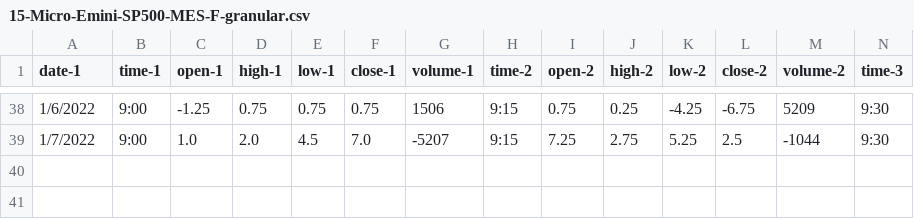
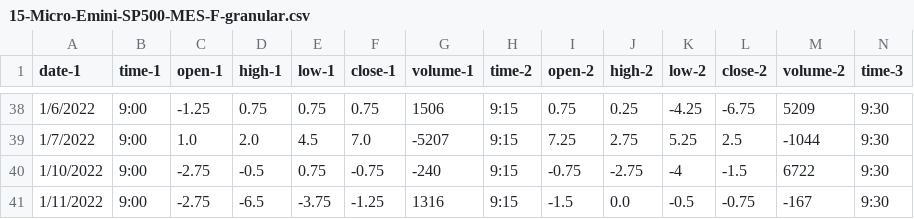
Before and after one commit to vbloise3/kaggle, a CSV file: 15-Micro-Emini-SP500-MES-F-granular.csv, drawn as a sheet; only a part is shown, gaps mark what is left out; rows hold the shown columns only; the diff names each change by its address in the sheet, - before the commit and + after, or states it on an @@ line.

Commit message:
added 1-11-2022 training and inference data

```diff
--- a/15-Micro-Emini-SP500-MES-F-granular.csv
+++ b/15-Micro-Emini-SP500-MES-F-granular.csv
+row 40: 1/10/2022 | 9:00 | -2.75 | -0.5 | 0.75 | -0.75 | -240 | 9:15 | -0.75 | -2.75 | -4 | -1.5 | 6722 | 9:30
+row 41: 1/11/2022 | 9:00 | -2.75 | -6.5 | -3.75 | -1.25 | 1316 | 9:15 | -1.5 | 0.0 | -0.5 | -0.75 | -167 | 9:30
```
Also changed, not shown: calc-daily-granular-15.csv, daily-granular-15.csv.
